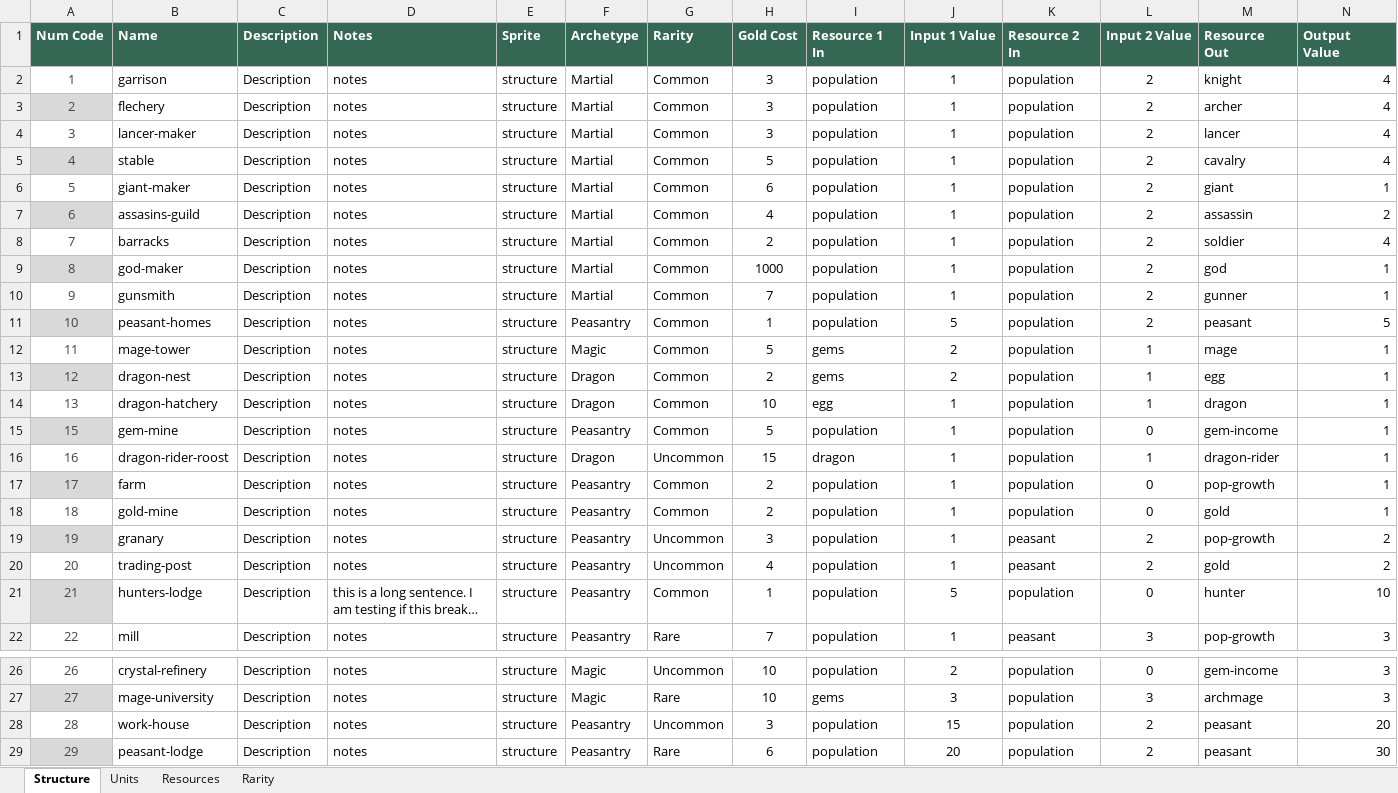
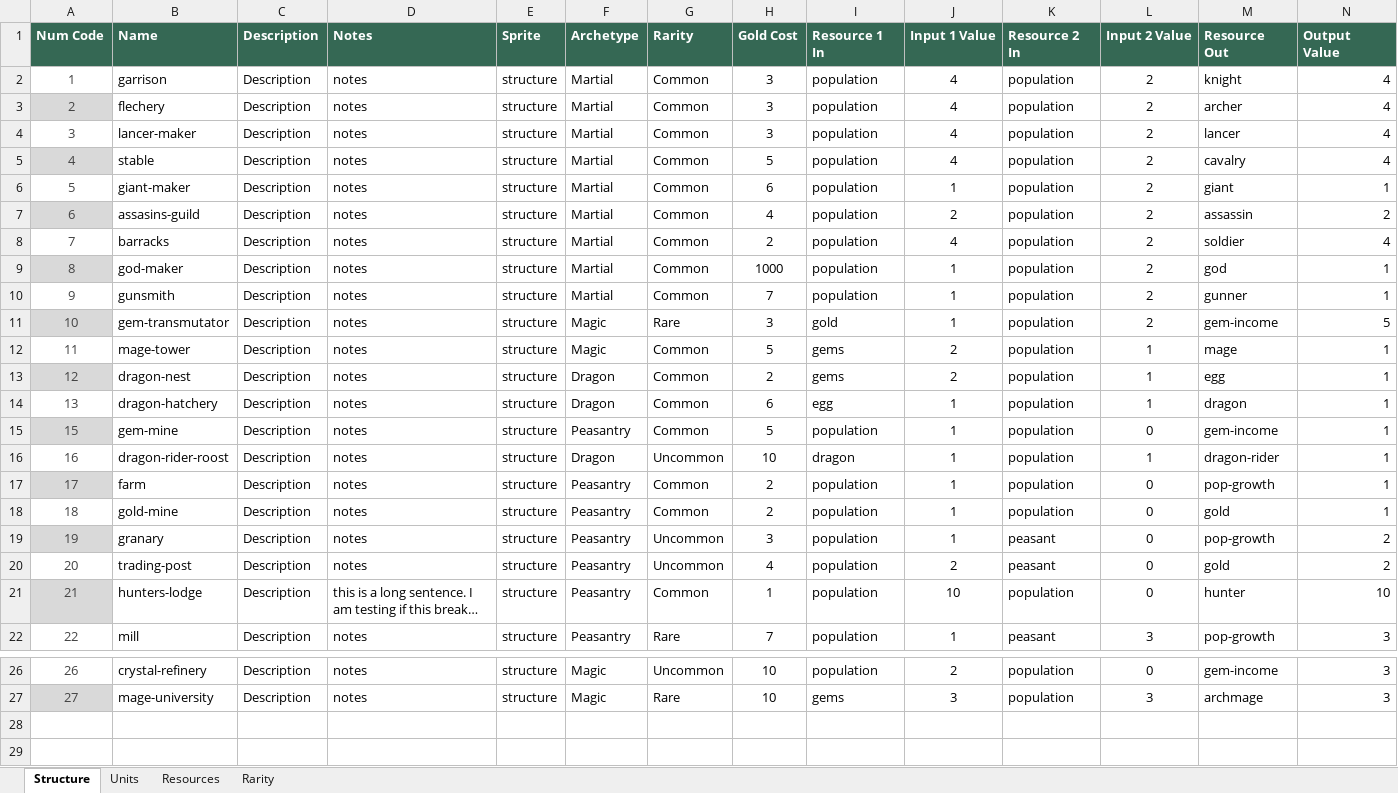
Before and after one commit to moloy559/army-roguelike, an Excel workbook: Assets/Data/Data.xlsx, sheet Structure, drawn as a sheet; only a part is shown, gaps mark what is left out; long unchanged cells end in …; values as stored, in another font and other column widths than the file's, no borders; table styles not drawn; removed rows and columns are numbered as before the commit, all else as after; the diff names each change by its address in the sheet, - before the commit and + after, or states it on an @@ line.

Commit message:
changed peasants to be spawned based on city excess pop

```diff
--- a/Assets/Data/Data.xlsx (sheet Structure)
+++ b/Assets/Data/Data.xlsx (sheet Structure)
-J2:J5 (Input 1 Value): 1
+J2:J5 (Input 1 Value): 4
-J7 (Input 1 Value): 1
+J7 (Input 1 Value): 2
-J8 (Input 1 Value): 1
+J8 (Input 1 Value): 4
-row 11: 10 | peasant-homes | Description | notes | structure | Peasantry | Common | 1 | population | 5 | population | 2 | peasant | 5
+row 11: 10 | gem-transmutator | Description | notes | structure | Magic | Rare | 3 | gold | 1 | population | 2 | gem-income | 5
-H14 (Gold Cost): 10
+H14 (Gold Cost): 6
-H16 (Gold Cost): 15
+H16 (Gold Cost): 10
-L19:L20 (Input 2 Value): 2
+L19:L20 (Input 2 Value): 0
-J20 (Input 1 Value): 1
+J20 (Input 1 Value): 2
-J21 (Input 1 Value): 5
+J21 (Input 1 Value): 10
-row 28: 28 | work-house | Description | notes | structure | Peasantry | Uncommon | 3 | population | 15 | population | 2 | peasant | 20
-row 29: 29 | peasant-lodge | Description | notes | structure | Peasantry | Rare | 6 | population | 20 | population | 2 | peasant | 30
```
Also changed, not shown: sheet Units, 4 other files.
